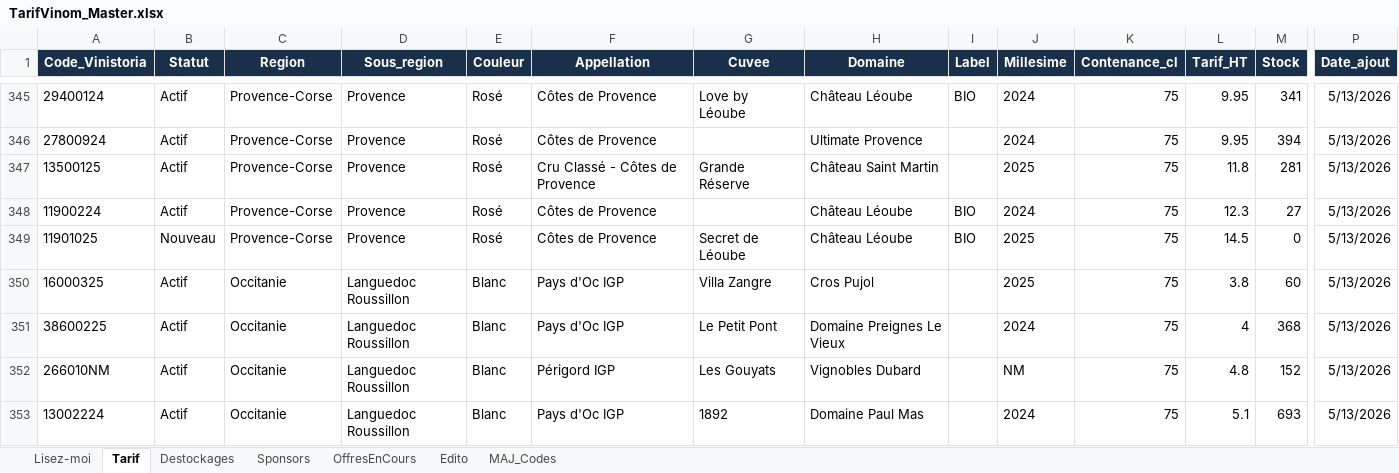
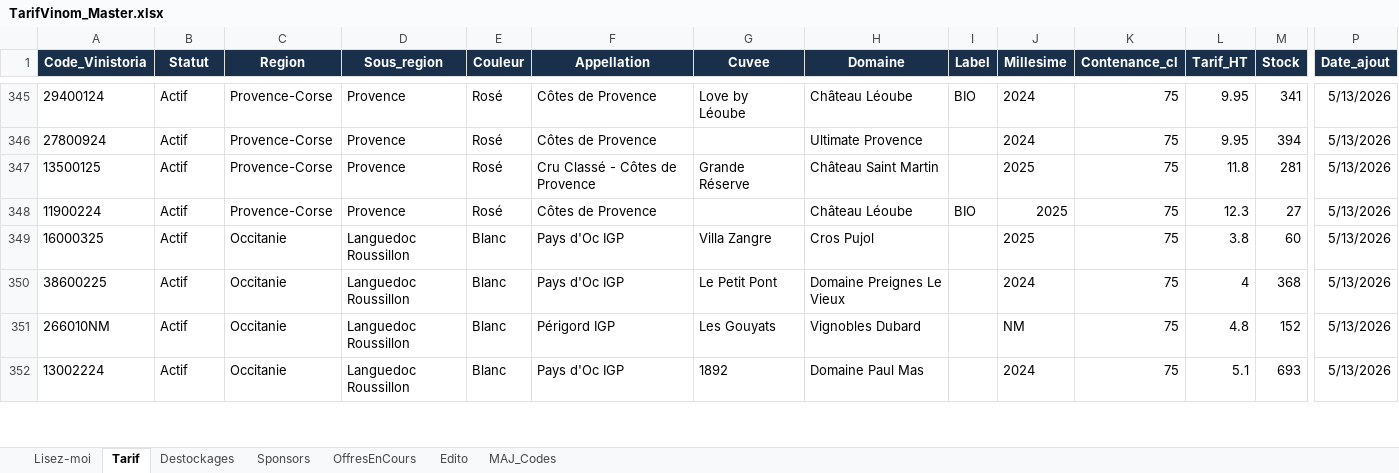
Before and after one commit to NoBullshitDrinks/vinom-tarif, an Excel workbook: data/TarifVinom_Master.xlsx, sheet Tarif, drawn as a sheet; only a part is shown, gaps mark what is left out; values as stored, in another font and other column widths than the file's, no borders; rows hold the shown columns only; the diff names each change by its address in the sheet, - before the commit and + after, or states it on an @@ line.

Commit message:
MAJ tarif via Power Automate

```diff
--- a/data/TarifVinom_Master.xlsx (sheet Tarif)
+++ b/data/TarifVinom_Master.xlsx (sheet Tarif)
-J348 (Millesime): 2024
+J348 (Millesime): 2025
-row 349: 11901025 | Nouveau | Provence-Corse | Provence | Rosé | Côtes de Provence | Secret de Léoube | Château Léoube | BIO | 2025 | 75 | 14.5 | 0 | 5/13/2026
```
